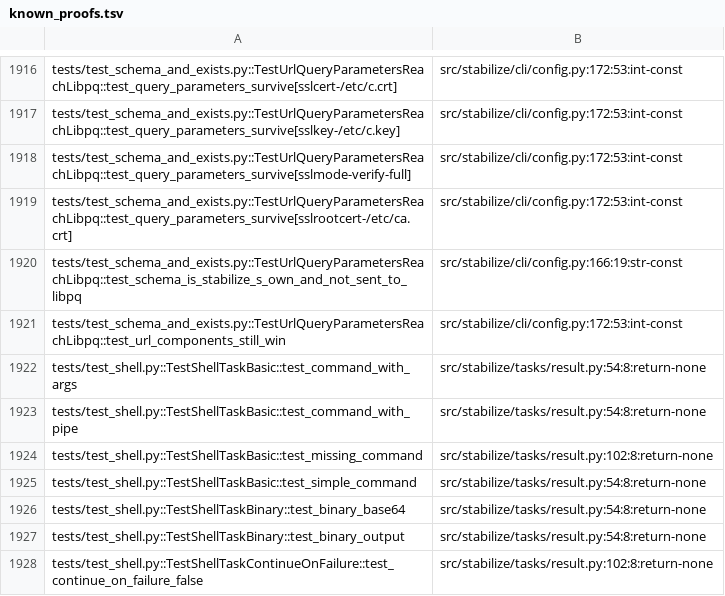
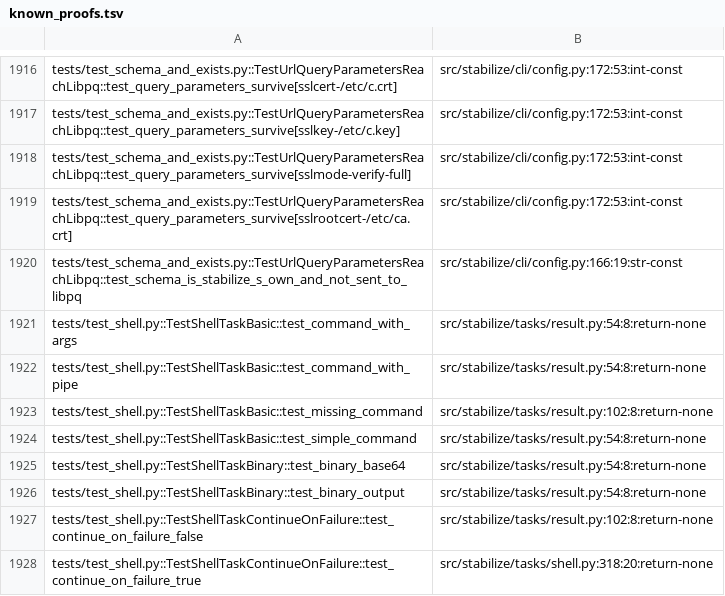
Before and after one commit to rodmena-limited/stabilize, a TSV file: audit/redproof/known_proofs.tsv, drawn as a sheet; only a part is shown, gaps mark what is left out; the shorter side is filled out with more unchanged rows.

```diff
--- a/audit/redproof/known_proofs.tsv
+++ b/audit/redproof/known_proofs.tsv
@@ -1920,3 +1920,2 @@ tests/test_schema_and_exists.py::TestUrlQueryParametersReachLibpq::test_query_pa
 tests/test_schema_and_exists.py::TestUrlQueryParametersReachLibpq::test_schema_is_stabilize_s_own_and_not_sent_to_libpq	src/stabilize/cli/config.py:166:19:str-const
-tests/test_schema_and_exists.py::TestUrlQueryParametersReachLibpq::test_url_components_still_win	src/stabilize/cli/config.py:172:53:int-const
 tests/test_shell.py::TestShellTaskBasic::test_command_with_args	src/stabilize/tasks/result.py:54:8:return-none
```
Also changed, not shown: 17 other files.
